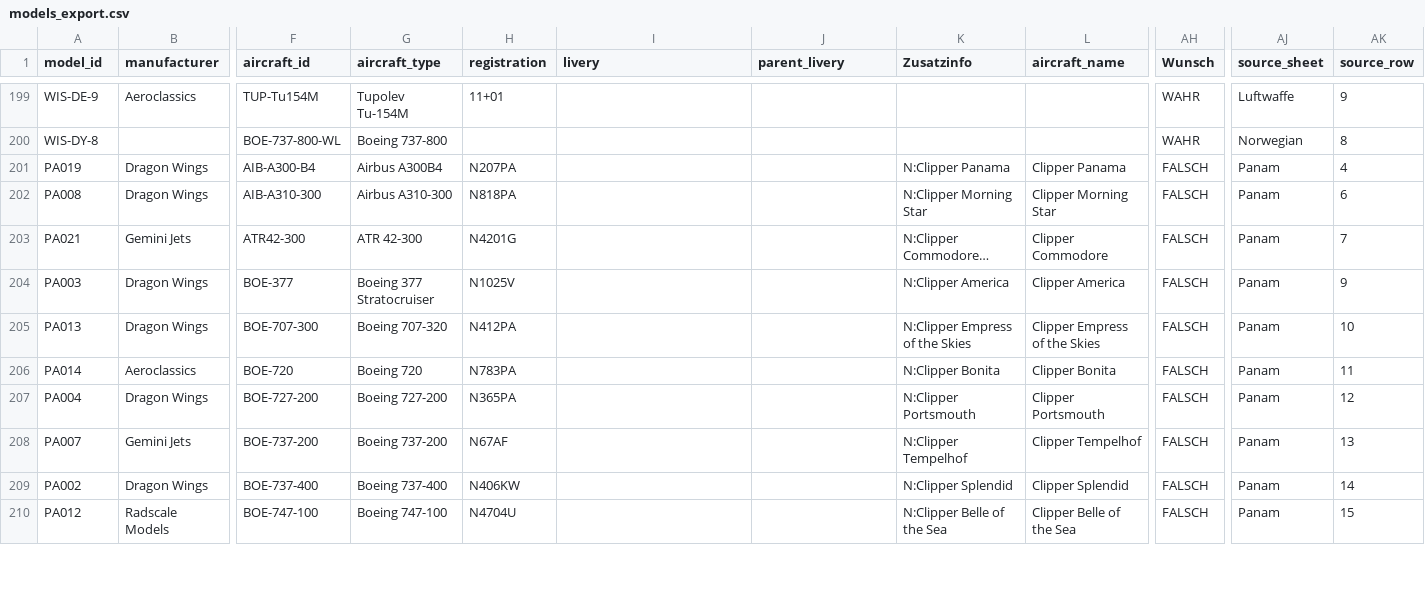
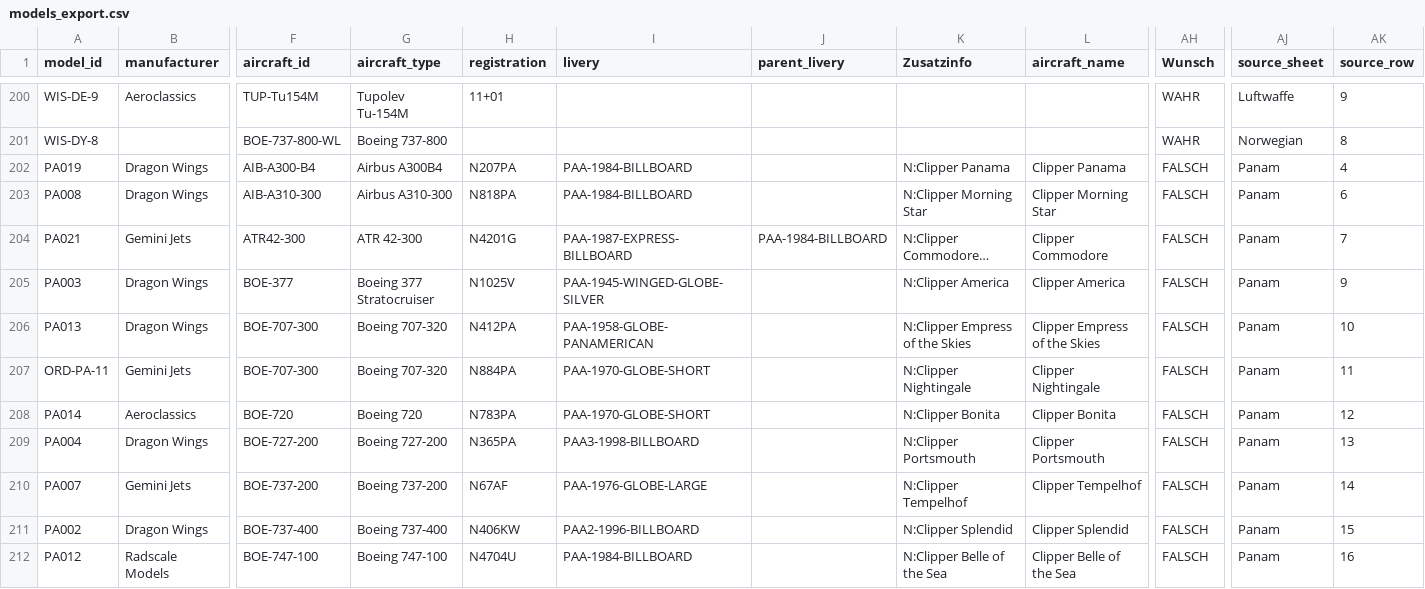
Before and after one commit to ugnet90/aircraft-labels, a CSV file: models_export.csv, drawn as a sheet; only a part is shown, gaps mark what is left out; long unchanged cells end in …; addresses are those after the commit; rows hold the shown columns only; the diff covers the shown part only; the diff names each change by its address in the sheet, - before the commit and + after, or states it on an @@ line.

Commit message:
Add files via upload

```diff
--- a/models_export.csv
+++ b/models_export.csv
-I202:I203 (livery): (empty)
+I202:I203 (livery): PAA-1984-BILLBOARD
-I204 (livery): (empty)
+I204 (livery): PAA-1987-EXPRESS-BILLBOARD
-J204 (parent_livery): (empty)
+J204 (parent_livery): PAA-1984-BILLBOARD
-I205 (livery): (empty)
+I205 (livery): PAA-1945-WINGED-GLOBE-SILVER
-I206 (livery): (empty)
+I206 (livery): PAA-1958-GLOBE-PANAMERICAN
+row 207: ORD-PA-11 | Gemini Jets | BOE-707-300 | Boeing 707-320 | N884PA | PAA-1970-GLOBE-SHORT |  | N:Clipper Nightingale | Clipper Nightingale | FALSCH | Panam | 11
-I208 (livery): (empty)
+I208 (livery): PAA-1970-GLOBE-SHORT
-AK208 (source_row): 11
+AK208 (source_row): 12
-I209 (livery): (empty)
+I209 (livery): PAA3-1998-BILLBOARD
-AK209 (source_row): 12
+AK209 (source_row): 13
-I210 (livery): (empty)
+I210 (livery): PAA-1976-GLOBE-LARGE
-AK210 (source_row): 13
+AK210 (source_row): 14
-I211 (livery): (empty)
+I211 (livery): PAA2-1996-BILLBOARD
-AK211 (source_row): 14
+AK211 (source_row): 15
-I212 (livery): (empty)
+I212 (livery): PAA-1984-BILLBOARD
-AK212 (source_row): 15
+AK212 (source_row): 16
```
Also changed, not shown: 2 added rows, 1 removed row and 29 edited cells elsewhere in this file.
